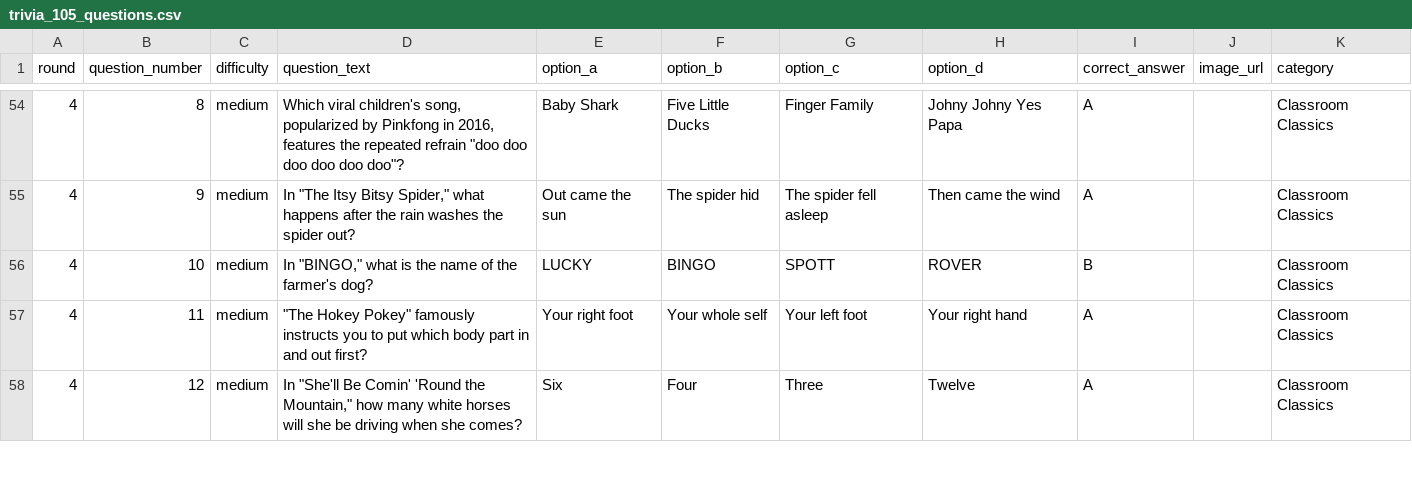
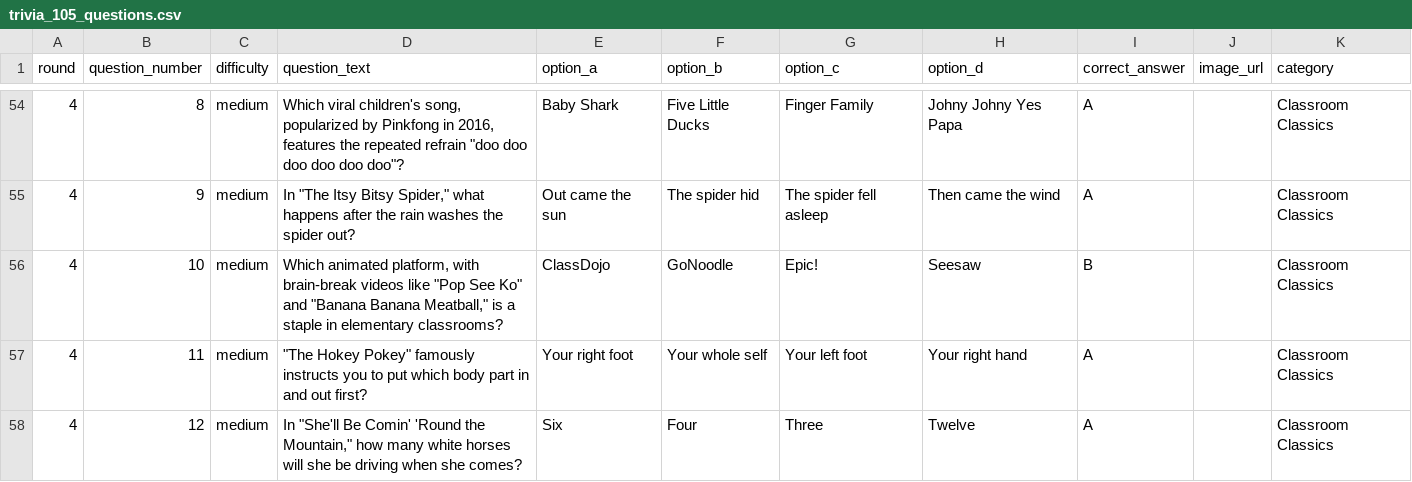
Before and after one commit to jenniferbarnettdavis/dropthebeat, a CSV file: trivia_105_questions.csv, drawn as a sheet; only a part is shown, gaps mark what is left out.

Commit message:
Classroom R4 Q10: swap BINGO dog-name for GoNoodle brain breaks

```diff
--- a/trivia_105_questions.csv
+++ b/trivia_105_questions.csv
@@ -55,3 +55,3 @@
 "4","9","medium","In ""The Itsy Bitsy Spider,"" what happens after the rain washes the spider out?","Out came the sun","The spider hid","The spider fell asleep","Then came the wind","A","","Classroom Classics"
-"4","10","medium","In ""BINGO,"" what is the name of the farmer's dog?","LUCKY","BINGO","SPOTT","ROVER","B","","Classroom Classics"
+"4","10","medium","Which animated platform, with brain-break videos like ""Pop See Ko"" and ""Banana Banana Meatball,"" is a staple in elementary classrooms?","ClassDojo","GoNoodle","Epic!","Seesaw","B","","Classroom Classics"
 "4","11","medium","""The Hokey Pokey"" famously instructs you to put which body part in and out first?","Your right foot","Your whole self","Your left foot","Your right hand","A","","Classroom Classics"
```
